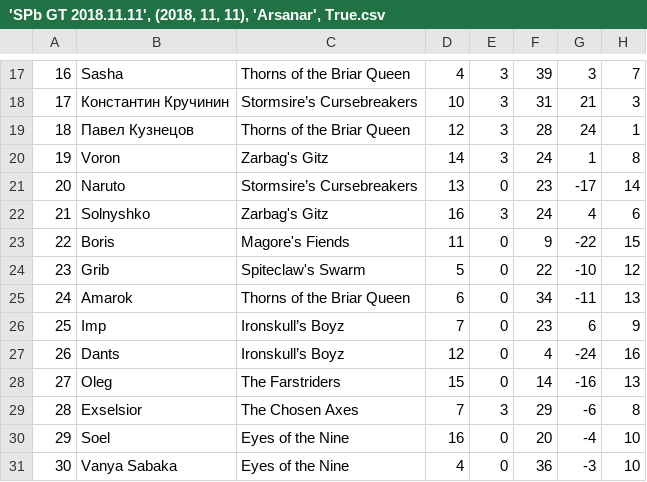
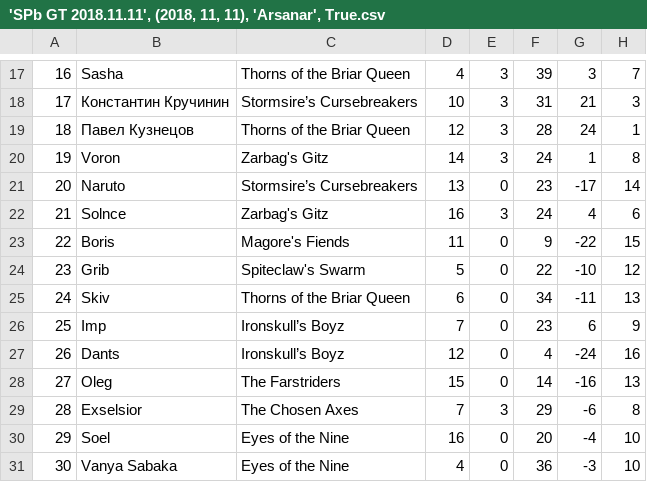
Before and after one commit to pee-kay/russian-wu-rating, a CSV file: tournaments/'SPb GT 2018.11.11', (2018, 11, 11), 'Arsanar', True.csv, drawn as a sheet; only a part is shown, gaps mark what is left out; the diff names each change by its address in the sheet, - before the commit and + after, or states it on an @@ line.

```diff
--- a/tournaments/'SPb GT 2018.11.11', (2018, 11, 11), 'Arsanar', True.csv
+++ b/tournaments/'SPb GT 2018.11.11', (2018, 11, 11), 'Arsanar', True.csv
-B22: Solnyshko
+B22: Solnce
-B25: Amarok
+B25: Skiv
```
Also changed, not shown: players.csv, tournaments/'Grand Clash Igrocon 2019', (2019, 11, 17), 'Arsanar', True.csv, 3 other files.
